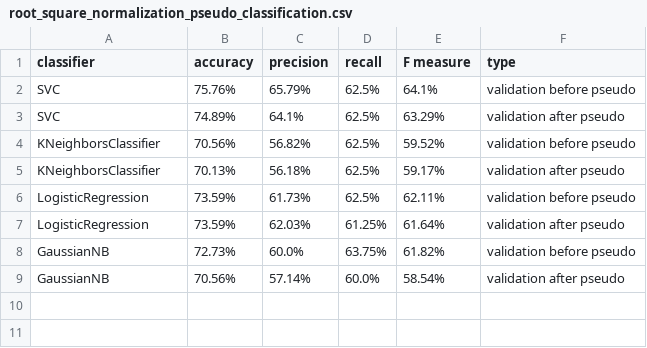
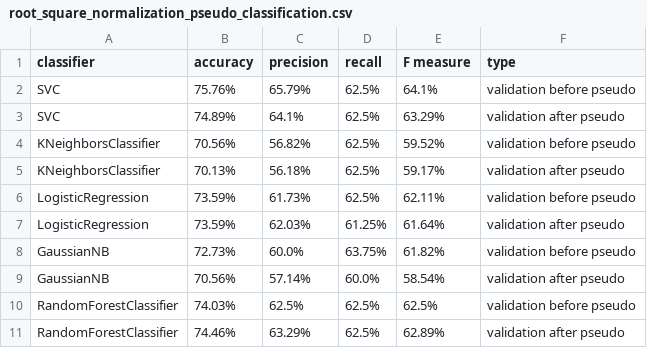
Before and after one commit to MandicNikola/SIAP, a CSV file: root_square_normalization_pseudo_classification.csv, drawn as a sheet.

```diff
--- a/root_square_normalization_pseudo_classification.csv
+++ b/root_square_normalization_pseudo_classification.csv
@@ -9 +9,3 @@ GaussianNB,72.73%,60.0%,63.75%,61.82%,validation before pseudo
 GaussianNB,70.56%,57.14%,60.0%,58.54%,validation after pseudo
+RandomForestClassifier,74.03%,62.5%,62.5%,62.5%,validation before pseudo
+RandomForestClassifier,74.46%,63.29%,62.5%,62.89%,validation after pseudo
```
Also changed, not shown: min_max_data_classification.csv, min_max_normalization_pseudo_classification.csv, 5 other files.
